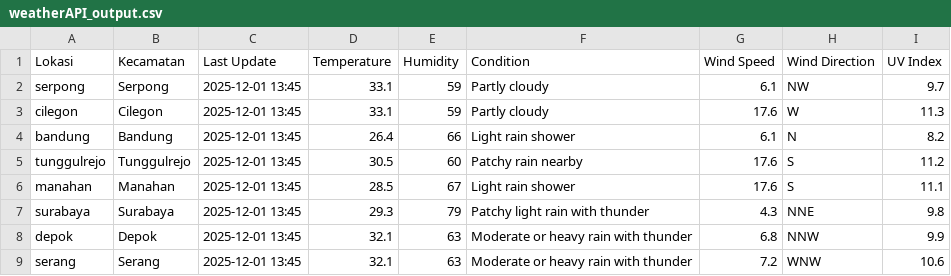
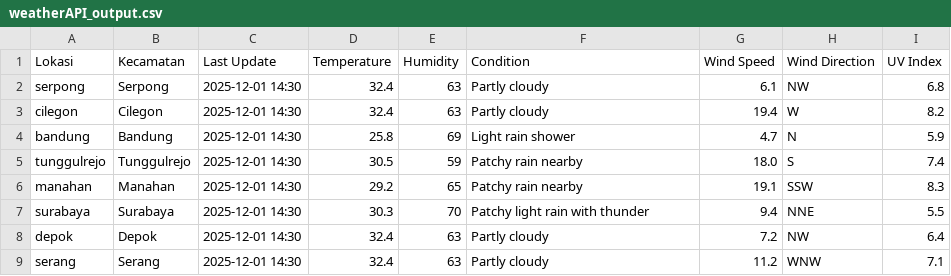
Before and after one commit to savinalarissaa/air-quality-risk, a CSV file: data/weather/weatherAPI_output.csv, drawn as a sheet; only a part is shown; the diff covers the shown part only.

```diff
--- a/data/weather/weatherAPI_output.csv
+++ b/data/weather/weatherAPI_output.csv
@@ -1,9 +1,9 @@
 Lokasi,Kecamatan,Last Update,Temperature,Humidity,Condition,Wind Speed,Wind Direction,UV Index
-serpong,Serpong,2025-12-01 13:45,33.1,59,Partly cloudy,6.1,NW,9.7
-cilegon,Cilegon,2025-12-01 13:45,33.1,59,Partly cloudy,17.6,W,11.3
-bandung,Bandung,2025-12-01 13:45,26.4,66,Light rain shower,6.1,N,8.2
-tunggulrejo,Tunggulrejo,2025-12-01 13:45,30.5,60,Patchy rain nearby,17.6,S,11.2
-manahan,Manahan,2025-12-01 13:45,28.5,67,Light rain shower,17.6,S,11.1
-surabaya,Surabaya,2025-12-01 13:45,29.3,79,Patchy light rain with thunder,4.3,NNE,9.8
-depok,Depok,2025-12-01 13:45,32.1,63,Moderate or heavy rain with thunder,6.8,NNW,9.9
-serang,Serang,2025-12-01 13:45,32.1,63,Moderate or heavy rain with thunder,7.2,WNW,10.6
+serpong,Serpong,2025-12-01 14:30,32.4,63,Partly cloudy,6.1,NW,6.8
+cilegon,Cilegon,2025-12-01 14:30,32.4,63,Partly cloudy,19.4,W,8.2
+bandung,Bandung,2025-12-01 14:30,25.8,69,Light rain shower,4.7,N,5.9
+tunggulrejo,Tunggulrejo,2025-12-01 14:30,30.5,59,Patchy rain nearby,18.0,S,7.4
+manahan,Manahan,2025-12-01 14:30,29.2,65,Patchy rain nearby,19.1,SSW,8.3
+surabaya,Surabaya,2025-12-01 14:30,30.3,70,Patchy light rain with thunder,9.4,NNE,5.5
+depok,Depok,2025-12-01 14:30,32.4,63,Partly cloudy,7.2,NW,6.4
+serang,Serang,2025-12-01 14:30,32.4,63,Partly cloudy,11.2,WNW,7.1
```
Also changed, not shown: 132 edited cells elsewhere in this file, data/aqi/waqi_output.csv, data/processed_combined_data.csv, 4 other files.
